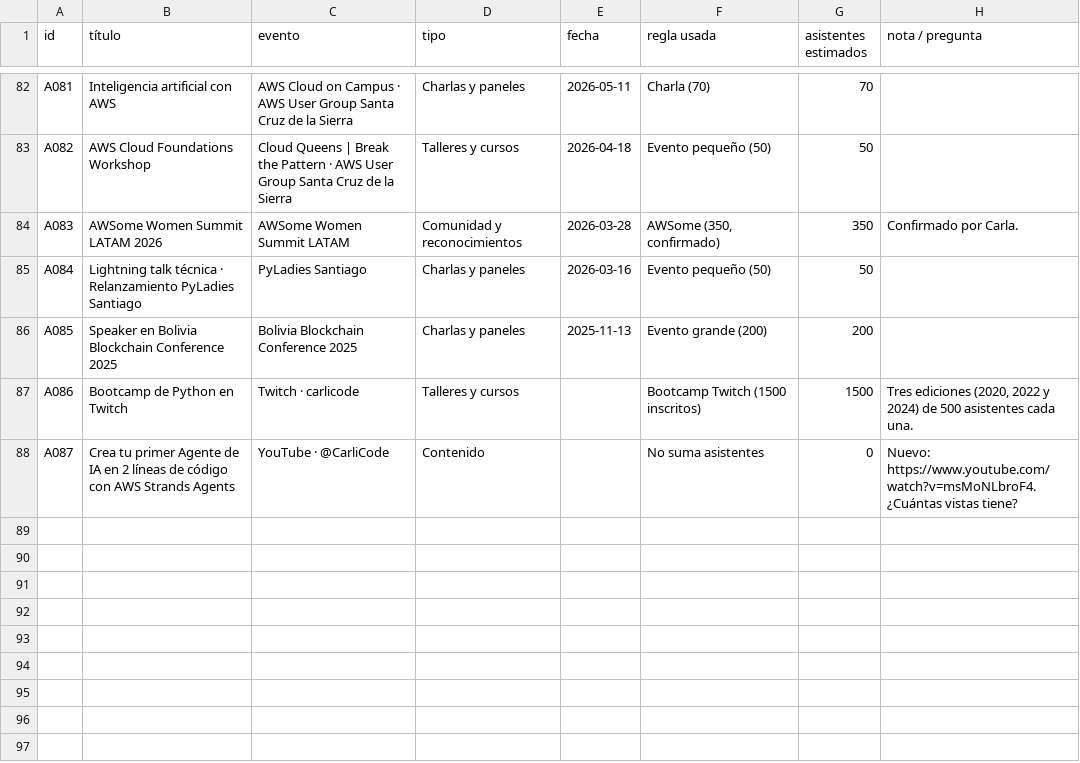
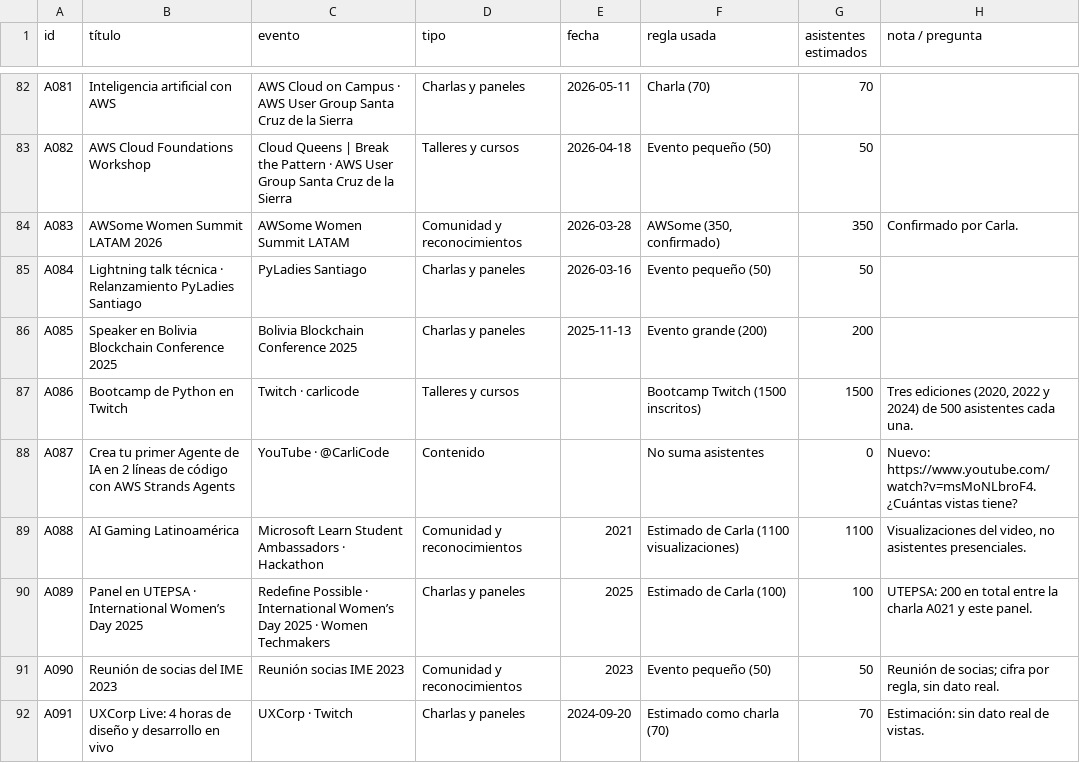
Before and after one commit to carlicode/carlicode-website, a CSV file: content/impacto/impacto-estimacion.csv, drawn as a sheet; only a part is shown, gaps mark what is left out; the diff covers the shown part only; the diff names each change by its address in the sheet, - before the commit and + after, or states it on an @@ line.

```diff
--- a/content/impacto/impacto-estimacion.csv
+++ b/content/impacto/impacto-estimacion.csv
+row 89: A088 | AI Gaming Latinoamérica | Microsoft Learn Student Ambassadors · Hackathon | Comunidad y reconocimientos | 2021 | Estimado de Carla (1100 visualizaciones) | 1100 | Visualizaciones del video, no asistentes presenciales.
+row 90: A089 | Panel en UTEPSA · International Women’s Day 2025 | Redefine Possible · International Women’s Day 2025 · Women Techmakers | Charlas y paneles | 2025 | Estimado de Carla (100) | 100 | UTEPSA: 200 en total entre la charla A021 y este panel.
+row 91: A090 | Reunión de socias del IME 2023 | Reunión socias IME 2023 | Comunidad y reconocimientos | 2023 | Evento pequeño (50) | 50 | Reunión de socias; cifra por regla, sin dato real.
+row 92: A091 | UXCorp Live: 4 horas de diseño y desarrollo en vivo | UXCorp · Twitch | Charlas y paneles | 2024-09-20 | Estimado como charla (70) | 70 | Estimación: sin dato real de vistas.
```
Also changed, not shown: 4 added rows and 7 edited cells elsewhere in this file, 3 other files.
